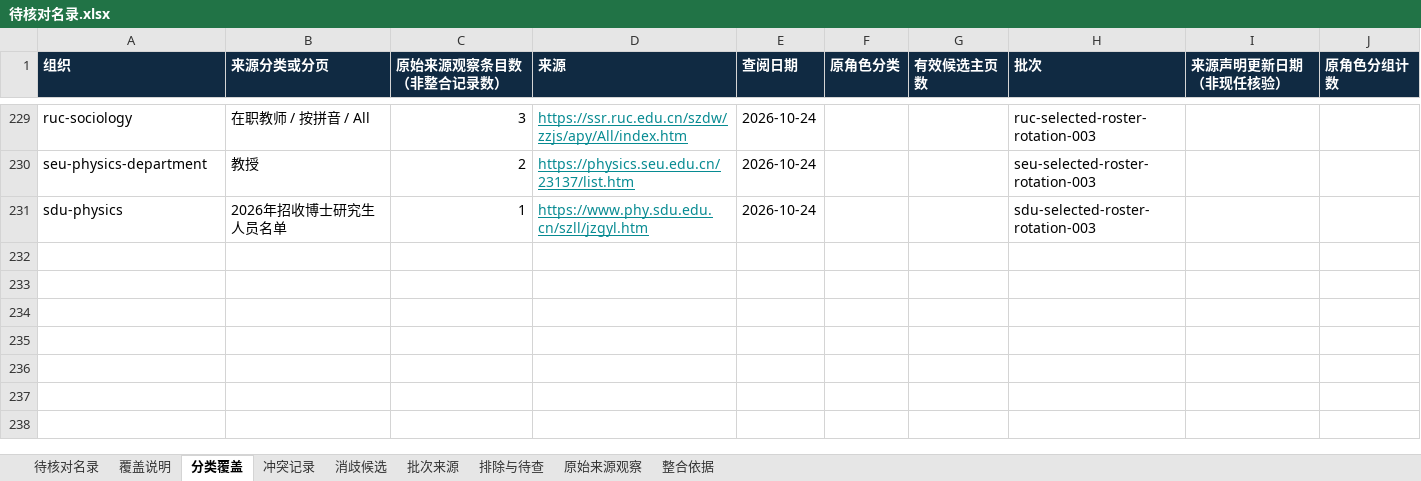
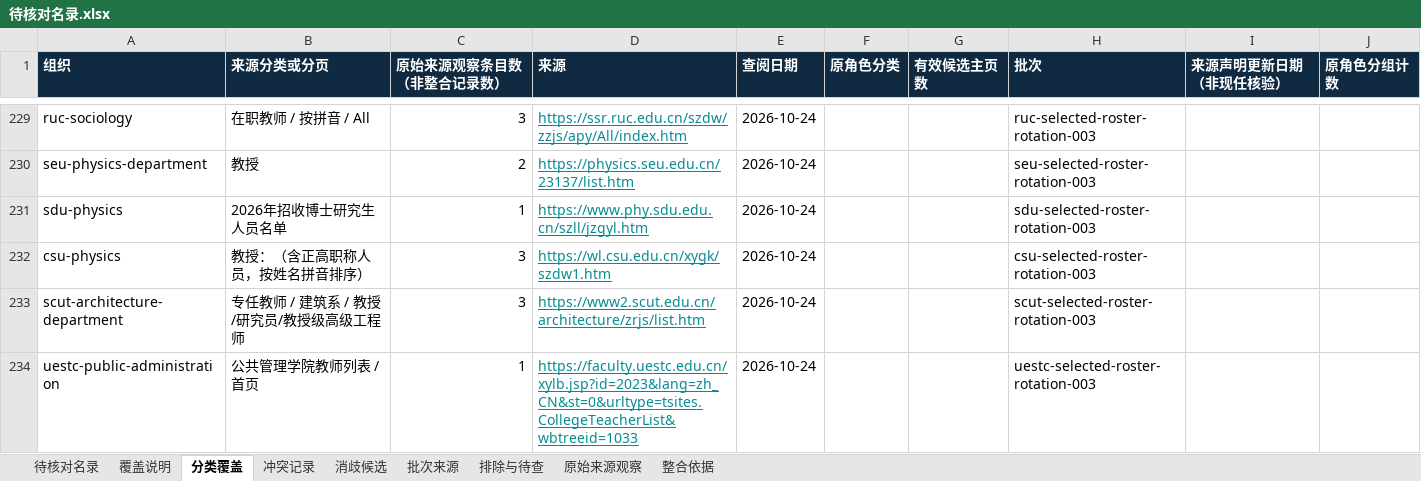
Before and after one commit to aikyolin/-cn-985-academic-amatlas, an Excel workbook: site/exports/待核对名录.xlsx, sheet 分类覆盖, drawn as a sheet; only a part is shown, gaps mark what is left out; values as stored, in another font and other column widths than the file's, no borders; the diff names each change by its address in the sheet, - before the commit and + after, or states it on an @@ line.

Commit message:
Add 7 source-reviewed faculty profiles across CSU, SCUT and UESTC
Preserve 5 held candidates and all existing evidence; validate 600 partial profiles, 39 schools, 130 workbooks and 1055 regressions.

```diff
--- a/site/exports/待核对名录.xlsx (sheet 分类覆盖)
+++ b/site/exports/待核对名录.xlsx (sheet 分类覆盖)
+row 232: csu-physics | 教授：（含正高职称人员，按姓名拼音排序） | 3 | https://wl.csu.edu.cn/xygk/szdw1.htm | 2026-10-24 |  |  | csu-selected-roster-rotation-003
+row 233: scut-architecture-department | 专任教师 / 建筑系 / 教授/研究员/教授级高级工程师 | 3 | https://www2.scut.edu.cn/architecture/zrjs/list.htm | 2026-10-24 |  |  | scut-selected-roster-rotation-003
+row 234: uestc-public-administration | 公共管理学院教师列表 / 首页 | 1 | https://faculty.uestc.edu.cn/xylb.jsp?id=2023&lang=zh_CN&st=0&urltype=tsites.CollegeTeacherList&wbtreeid=1033 | 2026-10-24 |  |  | uestc-selected-roster-rotation-003
```
Also changed, not shown: sheet 待核对名录, sheet 原始来源观察, sheet 批次来源, sheet 覆盖说明, 25 other files.
